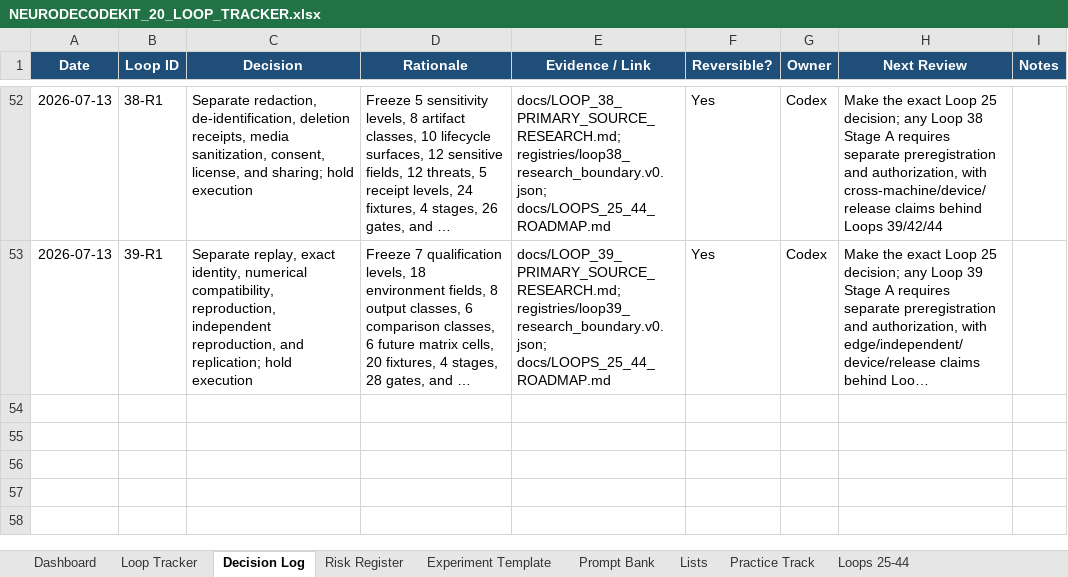
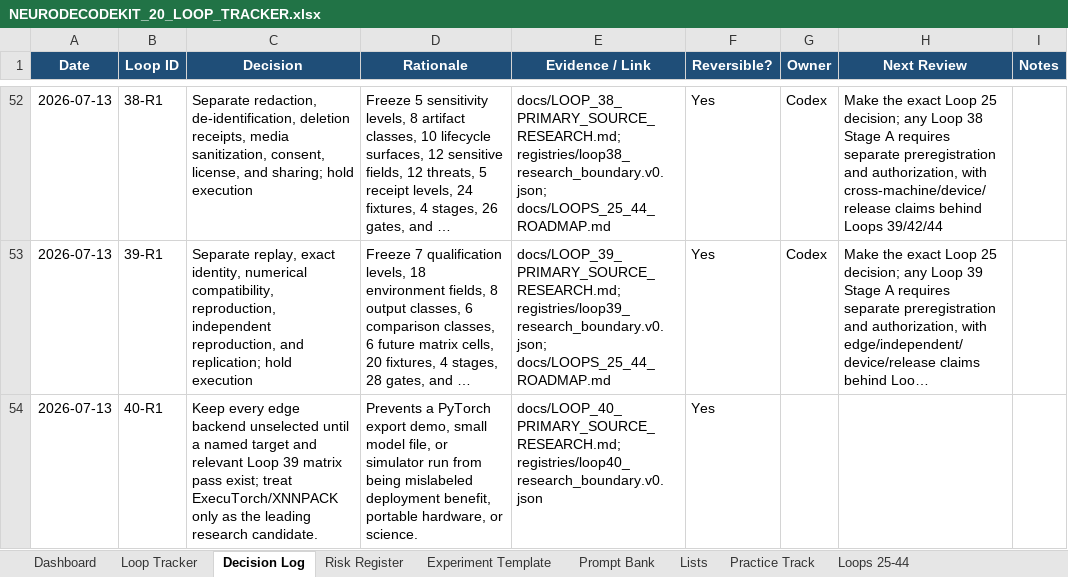
Before and after one commit to CheickDiakite-yikes/neurodecodekit, an Excel workbook: docs/NEURODECODEKIT_20_LOOP_TRACKER.xlsx, sheet Decision Log, drawn as a sheet; only a part is shown, gaps mark what is left out; long unchanged cells end in …; values as stored, in another font and other column widths than the file's, no borders; table styles not drawn; the diff names each change by its address in the sheet, - before the commit and + after, or states it on an @@ line.

Commit message:
Research Loop 40 edge runtime packaging boundary

```diff
--- a/docs/NEURODECODEKIT_20_LOOP_TRACKER.xlsx (sheet Decision Log)
+++ b/docs/NEURODECODEKIT_20_LOOP_TRACKER.xlsx (sheet Decision Log)
+row 54: 2026-07-13 | 40-R1 | Keep every edge backend unselected until a named target and relevant Loop 39 matrix pass exist; treat ExecuTorch/XNNPACK only as the leading research candidate. | Prevents a PyTorch export demo, small model file, or simulator run from being mislabeled deployment benefit, portable hardware, or science. | docs/LOOP_40_PRIMARY_SOURCE_RESEARCH.md; registries/loop40_research_boundary.v0.json | Yes
```
Also changed, not shown: sheet Loops 25-44, sheet Risk Register, sheet Prompt Bank, sheet Dashboard, charts or pictures, 23 other files.
